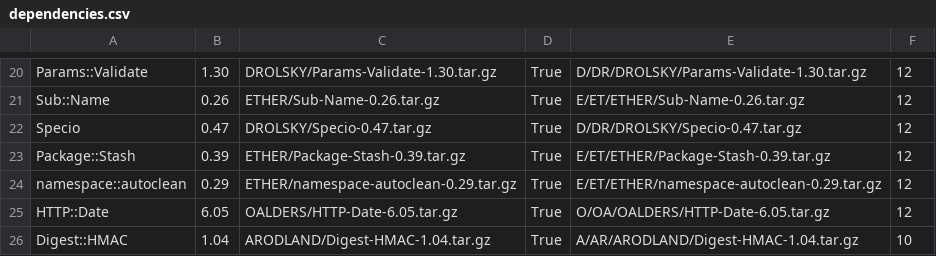
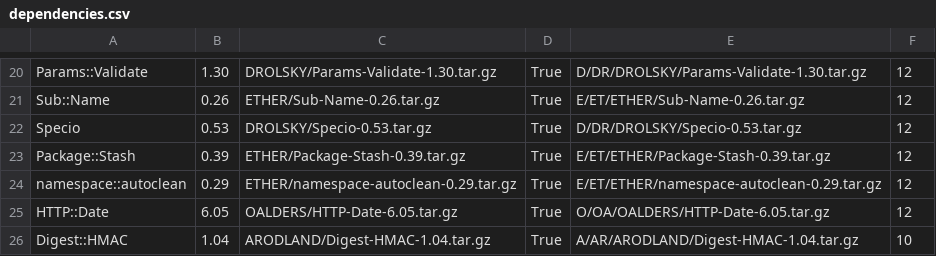
Before and after one commit to inverse-inc/packetfence, a CSV file: addons/packetfence-perl/dependencies.csv, drawn as a sheet; only a part is shown, gaps mark what is left out.

Commit message:
fix(perl) Update dependecies  [perl]

```diff
--- a/addons/packetfence-perl/dependencies.csv
+++ b/addons/packetfence-perl/dependencies.csv
@@ -21,3 +21,3 @@ Params::Validate,1.30,DROLSKY/Params-Validate-1.30.tar.gz,True,D/DR/DROLSKY/Para
 Sub::Name,0.26,ETHER/Sub-Name-0.26.tar.gz,True,E/ET/ETHER/Sub-Name-0.26.tar.gz,12
-Specio,0.47,DROLSKY/Specio-0.47.tar.gz,True,D/DR/DROLSKY/Specio-0.47.tar.gz,12
+Specio,0.53,DROLSKY/Specio-0.53.tar.gz,True,D/DR/DROLSKY/Specio-0.53.tar.gz,12
 Package::Stash,0.39,ETHER/Package-Stash-0.39.tar.gz,True,E/ET/ETHER/Package-Stash-0.39.tar.gz,12
```
